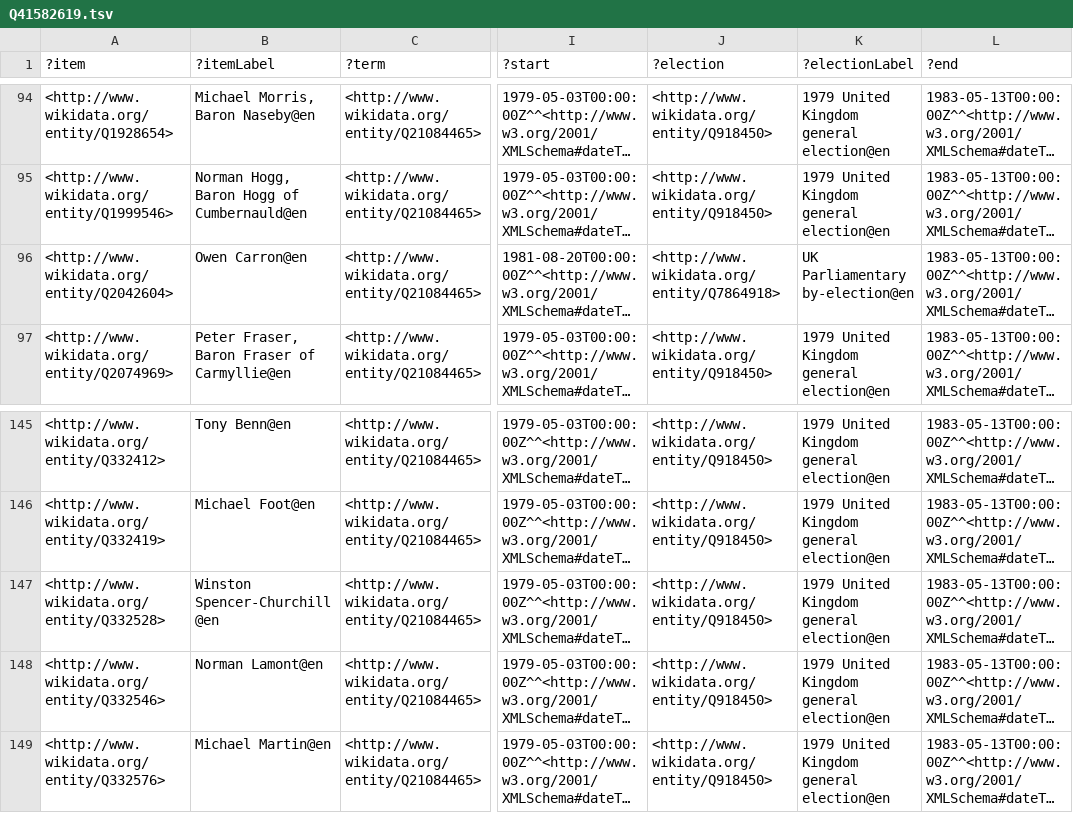
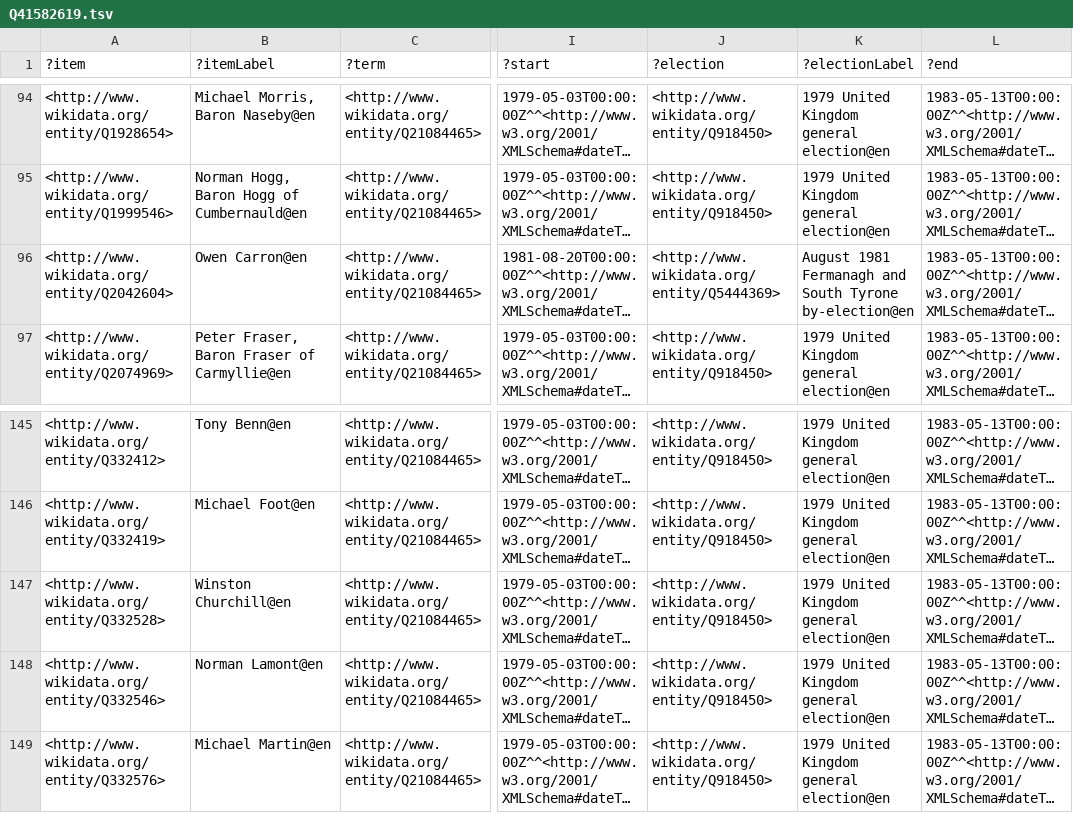
Before and after one commit to generalist/parliament, a TSV file: Q41582619.tsv, drawn as a sheet; only a part is shown, gaps mark what is left out; long unchanged cells end in …; the diff names each change by its address in the sheet, - before the commit and + after, or states it on an @@ line.

```diff
--- a/Q41582619.tsv
+++ b/Q41582619.tsv
-J96 (?election): <http://www.wikidata.org/entity/Q7864918>
+J96 (?election): <http://www.wikidata.org/entity/Q5444369>
-K96 (?electionLabel): UK Parliamentary by-election@en
+K96 (?electionLabel): August 1981 Fermanagh and South Tyrone by-election@en
-B147 (?itemLabel): Winston Spencer-Churchill@en
+B147 (?itemLabel): Winston Churchill@en
```
Also changed, not shown: Q41582553.tsv, Q41582565.tsv, 4 other files.
